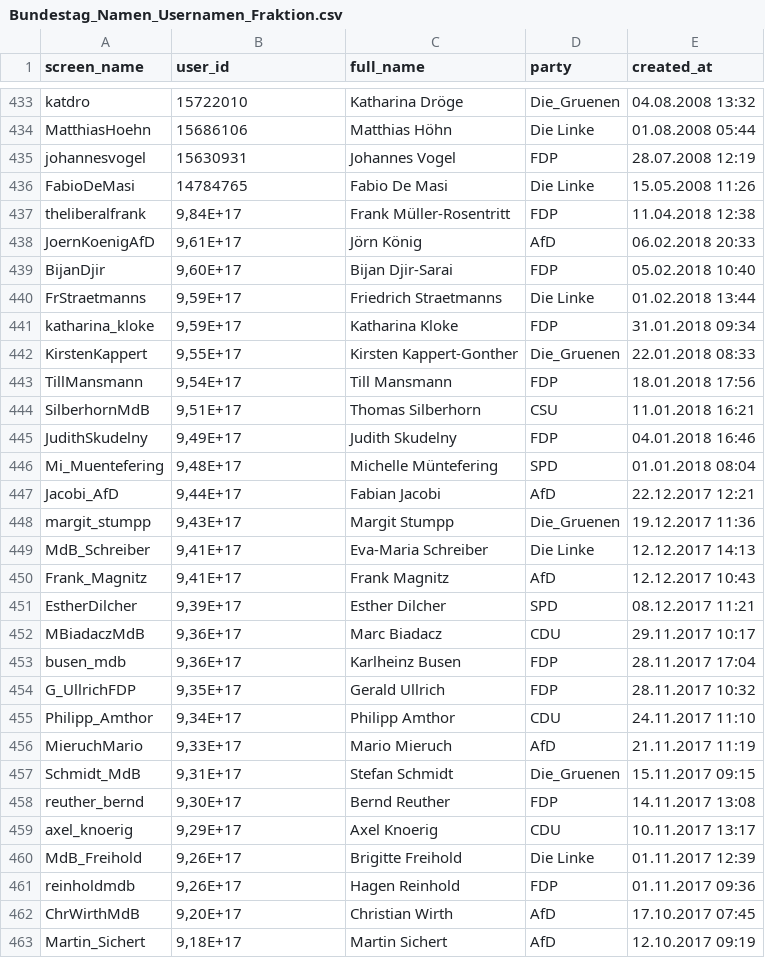
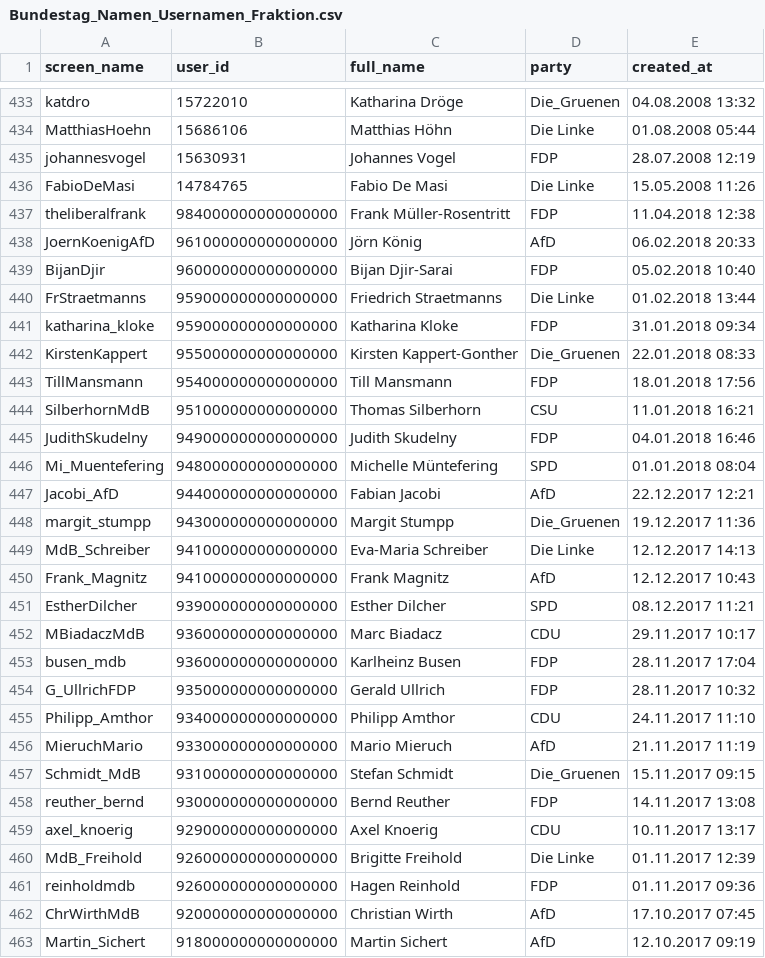
Before and after one commit to ReAGEnT-WiSe2021-22/Twint-API, a CSV file: Bundestag_Namen_Usernamen_Fraktion.csv, drawn as a sheet; only a part is shown, gaps mark what is left out; the diff covers the shown part only.

```diff
--- a/Bundestag_Namen_Usernamen_Fraktion.csv
+++ b/Bundestag_Namen_Usernamen_Fraktion.csv
@@ -436,28 +436,28 @@ johannesvogel;15630931;Johannes Vogel;FDP;28.07.2008 12:19
 FabioDeMasi;14784765;Fabio De Masi;Die Linke;15.05.2008 11:26
-theliberalfrank;9,84E+17;Frank Müller-Rosentritt;FDP;11.04.2018 12:38
-JoernKoenigAfD;9,61E+17;Jörn König;AfD;06.02.2018 20:33
-BijanDjir;9,60E+17;Bijan Djir-Sarai;FDP;05.02.2018 10:40
-FrStraetmanns;9,59E+17;Friedrich Straetmanns;Die Linke;01.02.2018 13:44
-katharina_kloke;9,59E+17;Katharina Kloke;FDP;31.01.2018 09:34
-KirstenKappert;9,55E+17;Kirsten Kappert-Gonther;Die_Gruenen;22.01.2018 08:33
-TillMansmann;9,54E+17;Till Mansmann;FDP;18.01.2018 17:56
-SilberhornMdB;9,51E+17;Thomas Silberhorn;CSU;11.01.2018 16:21
-JudithSkudelny;9,49E+17;Judith Skudelny;FDP;04.01.2018 16:46
-Mi_Muentefering;9,48E+17;Michelle Müntefering;SPD;01.01.2018 08:04
-Jacobi_AfD;9,44E+17;Fabian Jacobi;AfD;22.12.2017 12:21
-margit_stumpp;9,43E+17;Margit Stumpp;Die_Gruenen;19.12.2017 11:36
-MdB_Schreiber;9,41E+17;Eva-Maria Schreiber;Die Linke;12.12.2017 14:13
-Frank_Magnitz;9,41E+17;Frank Magnitz;AfD;12.12.2017 10:43
-EstherDilcher;9,39E+17;Esther Dilcher;SPD;08.12.2017 11:21
-MBiadaczMdB;9,36E+17;Marc Biadacz;CDU;29.11.2017 10:17
-busen_mdb;9,36E+17;Karlheinz Busen;FDP;28.11.2017 17:04
-G_UllrichFDP;9,35E+17;Gerald Ullrich;FDP;28.11.2017 10:32
-Philipp_Amthor;9,34E+17;Philipp Amthor;CDU;24.11.2017 11:10
-MieruchMario;9,33E+17;Mario Mieruch;AfD;21.11.2017 11:19
-Schmidt_MdB;9,31E+17;Stefan Schmidt;Die_Gruenen;15.11.2017 09:15
-reuther_bernd;9,30E+17;Bernd Reuther;FDP;14.11.2017 13:08
-axel_knoerig;9,29E+17;Axel Knoerig;CDU;10.11.2017 13:17
-MdB_Freihold;9,26E+17;Brigitte Freihold;Die Linke;01.11.2017 12:39
-reinholdmdb;9,26E+17;Hagen Reinhold;FDP;01.11.2017 09:36
-ChrWirthMdB;9,20E+17;Christian Wirth;AfD;17.10.2017 07:45
-Martin_Sichert;9,18E+17;Martin Sichert;AfD;12.10.2017 09:19
+theliberalfrank;984000000000000000;Frank Müller-Rosentritt;FDP;11.04.2018 12:38
+JoernKoenigAfD;961000000000000000;Jörn König;AfD;06.02.2018 20:33
+BijanDjir;960000000000000000;Bijan Djir-Sarai;FDP;05.02.2018 10:40
+FrStraetmanns;959000000000000000;Friedrich Straetmanns;Die Linke;01.02.2018 13:44
+katharina_kloke;959000000000000000;Katharina Kloke;FDP;31.01.2018 09:34
+KirstenKappert;955000000000000000;Kirsten Kappert-Gonther;Die_Gruenen;22.01.2018 08:33
+TillMansmann;954000000000000000;Till Mansmann;FDP;18.01.2018 17:56
+SilberhornMdB;951000000000000000;Thomas Silberhorn;CSU;11.01.2018 16:21
+JudithSkudelny;949000000000000000;Judith Skudelny;FDP;04.01.2018 16:46
+Mi_Muentefering;948000000000000000;Michelle Müntefering;SPD;01.01.2018 08:04
+Jacobi_AfD;944000000000000000;Fabian Jacobi;AfD;22.12.2017 12:21
+margit_stumpp;943000000000000000;Margit Stumpp;Die_Gruenen;19.12.2017 11:36
+MdB_Schreiber;941000000000000000;Eva-Maria Schreiber;Die Linke;12.12.2017 14:13
+Frank_Magnitz;941000000000000000;Frank Magnitz;AfD;12.12.2017 10:43
+EstherDilcher;939000000000000000;Esther Dilcher;SPD;08.12.2017 11:21
+MBiadaczMdB;936000000000000000;Marc Biadacz;CDU;29.11.2017 10:17
+busen_mdb;936000000000000000;Karlheinz Busen;FDP;28.11.2017 17:04
+G_UllrichFDP;935000000000000000;Gerald Ullrich;FDP;28.11.2017 10:32
+Philipp_Amthor;934000000000000000;Philipp Amthor;CDU;24.11.2017 11:10
+MieruchMario;933000000000000000;Mario Mieruch;AfD;21.11.2017 11:19
+Schmidt_MdB;931000000000000000;Stefan Schmidt;Die_Gruenen;15.11.2017 09:15
+reuther_bernd;930000000000000000;Bernd Reuther;FDP;14.11.2017 13:08
+axel_knoerig;929000000000000000;Axel Knoerig;CDU;10.11.2017 13:17
+MdB_Freihold;926000000000000000;Brigitte Freihold;Die Linke;01.11.2017 12:39
+reinholdmdb;926000000000000000;Hagen Reinhold;FDP;01.11.2017 09:36
+ChrWirthMdB;920000000000000000;Christian Wirth;AfD;17.10.2017 07:45
+Martin_Sichert;918000000000000000;Martin Sichert;AfD;12.10.2017 09:19
```
Also changed, not shown: 86 edited cells elsewhere in this file, 15 other files.
